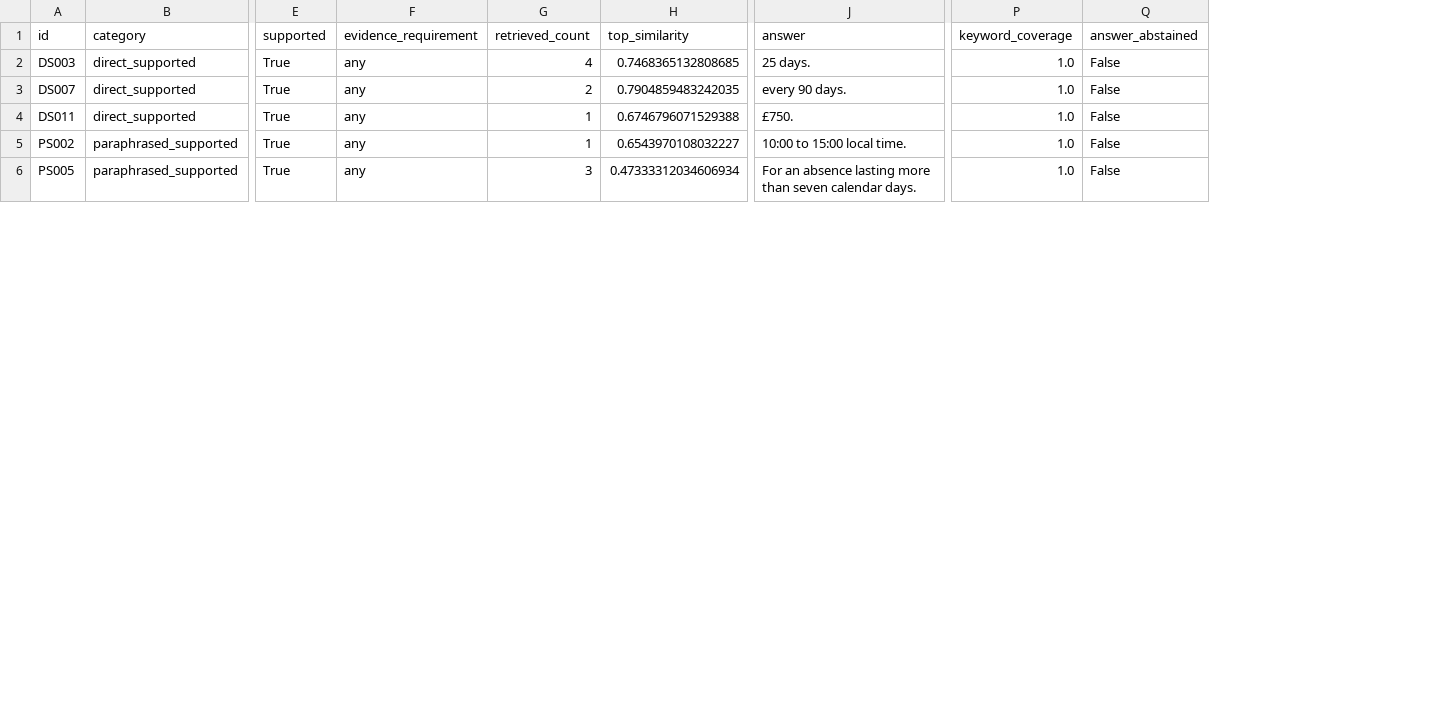
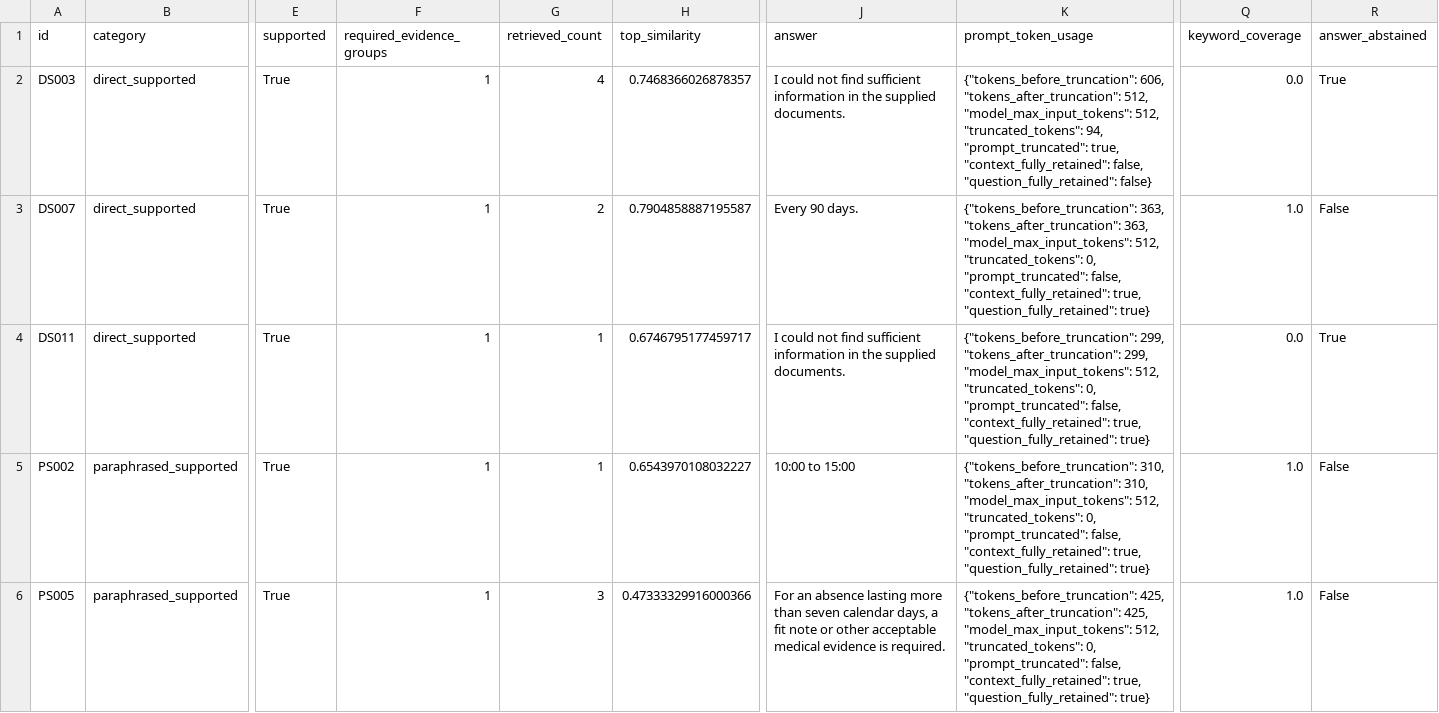
Before and after one commit to zakaahmed1/RAG, a CSV file: results/evaluation_test_full_results.csv, drawn as a sheet; only a part is shown, gaps mark what is left out; removed rows and columns are numbered as before the commit, all else as after; the diff covers the shown part only; the diff names each change by its address in the sheet, - before the commit and + after, or states it on an @@ line.

```diff
--- a/results/evaluation_test_full_results.csv
+++ b/results/evaluation_test_full_results.csv
-column F (evidence_requirement), rows 2-6: all any
+column F (required_evidence_groups), rows 2-6: all 1
+column K (prompt_token_usage), rows 2-6: {"tokens_before_truncation": 606, "tokens_after_truncation": 512, "model_max_input_tokens": 512, "truncated_tokens": 94, "prompt_truncated": true, "context_fully_retained": false, "question_fully_retained": false} | {"tokens_before_truncation": 363, "tokens_after_truncation": 363, "model_max_input_tokens": 512, "truncated_tokens": 0, "prompt_truncated": false, "context_fully_retained": true, "question_fully_retained": true} | {"tokens_before_truncation": 299, "tokens_after_truncation": 299, "model_max_input_tokens": 512, "truncated_tokens": 0, "prompt_truncated": false, "context_fully_retained": true, "question_fully_retained": true} | {"tokens_before_truncation": 310, "tokens_after_truncation": 310, "model_max_input_tokens": 512, "truncated_tokens": 0, "prompt_truncated": false, "context_fully_retained": true, "question_fully_retained": true} | {"tokens_before_truncation": 425, "tokens_after_truncation": 425, "model_max_input_tokens": 512, "truncated_tokens": 0, "prompt_truncated": false, "context_fully_retained": true, "question_fully_retained": true}
-H2 (top_similarity): 0.7468365132808685
+H2 (top_similarity): 0.7468366026878357
-J2 (answer): 25 days.
+J2 (answer): I could not find sufficient information in the supplied documents.
-Q2 (keyword_coverage): 1.0
+Q2 (keyword_coverage): 0.0
-R2 (answer_abstained): False
+R2 (answer_abstained): True
-H3 (top_similarity): 0.7904859483242035
+H3 (top_similarity): 0.7904858887195587
-J3 (answer): every 90 days.
+J3 (answer): Every 90 days.
-H4 (top_similarity): 0.6746796071529388
+H4 (top_similarity): 0.6746795177459717
-J4 (answer): £750.
+J4 (answer): I could not find sufficient information in the supplied documents.
-Q4 (keyword_coverage): 1.0
+Q4 (keyword_coverage): 0.0
-R4 (answer_abstained): False
+R4 (answer_abstained): True
-J5 (answer): 10:00 to 15:00 local time.
+J5 (answer): 10:00 to 15:00
-H6 (top_similarity): 0.47333312034606934
+H6 (top_similarity): 0.47333329916000366
-J6 (answer): …seven calendar days.
+J6 (answer): …seven calendar days, a fit note or other acceptable medical evidence is required.
```
Also changed, not shown: 10 edited cells elsewhere in this file, results/evaluation_test_retrieval_only_results.csv, 13 other files.
